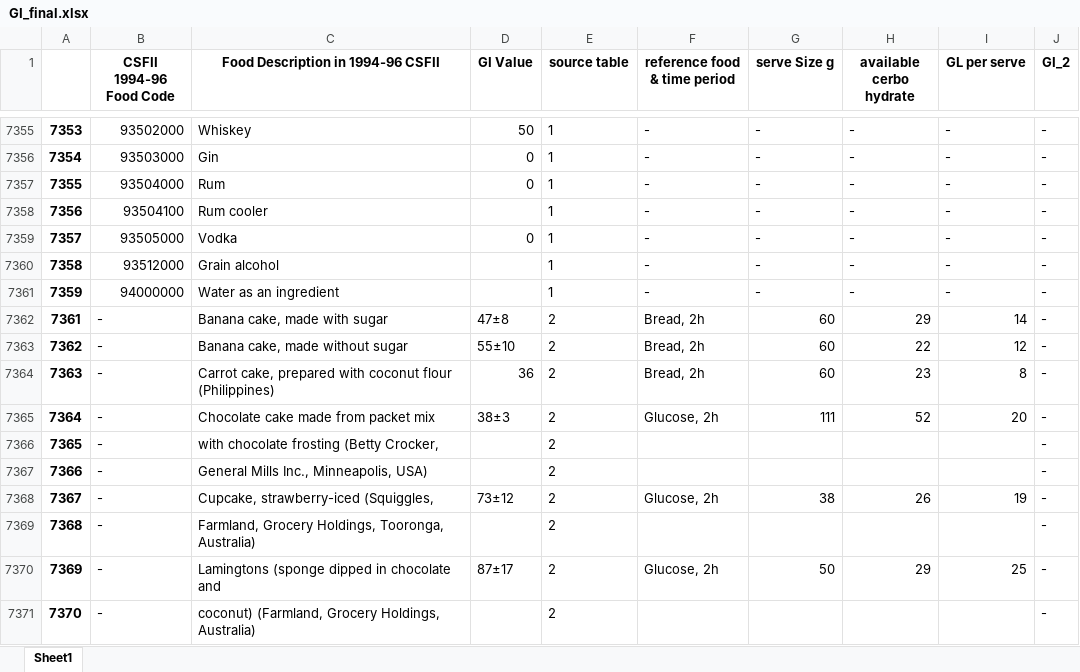
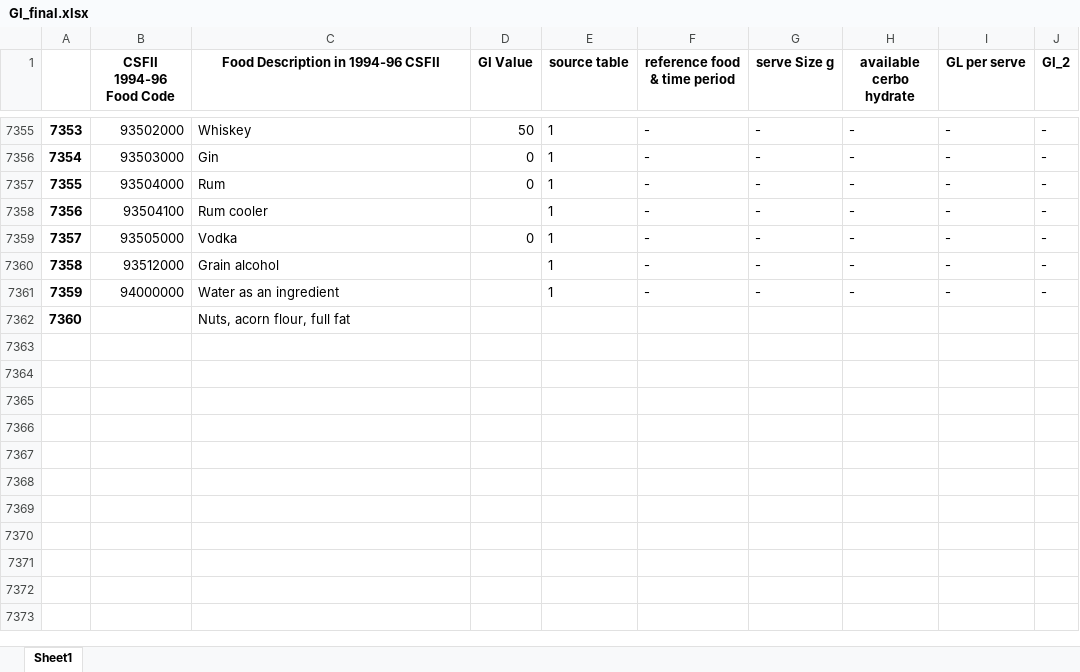
Before and after one commit to NoaOr/GI-Project, an Excel workbook: Excel_files/GI_final.xlsx, sheet Sheet1, drawn as a sheet; only a part is shown, gaps mark what is left out; values as stored, in another font and other column widths than the file's, no borders; removed rows and columns are numbered as before the commit, all else as after; the diff names each change by its address in the sheet, - before the commit and + after, or states it on an @@ line.

```diff
--- a/Excel_files/GI_final.xlsx (sheet Sheet1)
+++ b/Excel_files/GI_final.xlsx (sheet Sheet1)
-row 7362: 7361 | - | Banana cake, made with sugar | 47±8 | 2 | Bread, 2h | 60 | 29 | 14 | -
-row 7363: 7362 | - | Banana cake, made without sugar | 55±10 | 2 | Bread, 2h | 60 | 22 | 12 | -
-row 7364: 7363 | - | Carrot cake, prepared with coconut flour (Philippines) | 36 | 2 | Bread, 2h | 60 | 23 | 8 | -
-row 7365: 7364 | - | Chocolate cake made from packet mix | 38±3 | 2 | Glucose, 2h | 111 | 52 | 20 | -
-row 7366: 7365 | - | with chocolate frosting (Betty Crocker, |  | 2 |  |  |  |  | -
-row 7367: 7366 | - | General Mills Inc., Minneapolis, USA) |  | 2 |  |  |  |  | -
-row 7368: 7367 | - | Cupcake, strawberry-iced (Squiggles, | 73±12 | 2 | Glucose, 2h | 38 | 26 | 19 | -
-row 7369: 7368 | - | Farmland, Grocery Holdings, Tooronga, Australia) |  | 2 |  |  |  |  | -
-row 7370: 7369 | - | Lamingtons (sponge dipped in chocolate and | 87±17 | 2 | Glucose, 2h | 50 | 29 | 25 | -
-row 7371: 7370 | - | coconut) (Farmland, Grocery Holdings, Australia) |  | 2 |  |  |  |  | -
+row 7362: 7360 |  | Nuts, acorn flour, full fat
```
Also changed, not shown: 5 other files.
